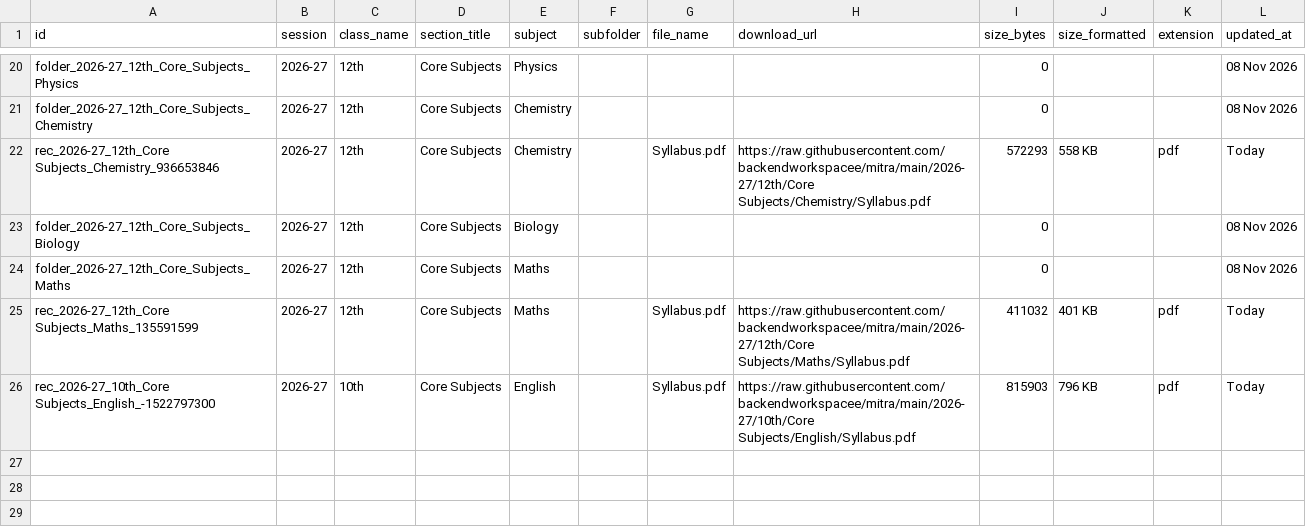
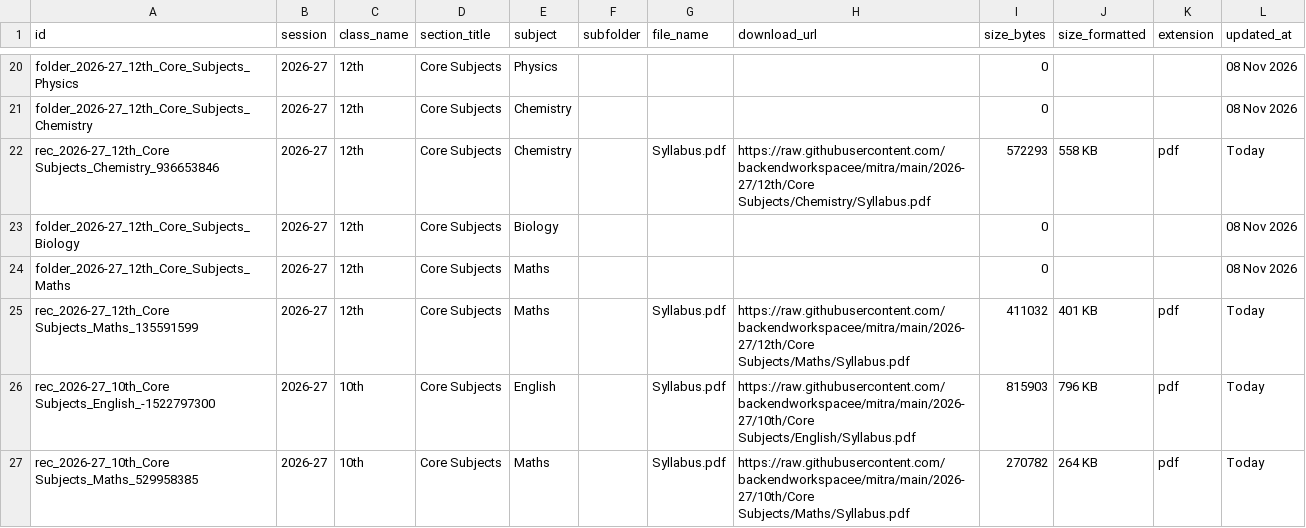
Before and after one commit to backendworkspacee/mitra, a TSV file: catalog.tsv, drawn as a sheet; only a part is shown, gaps mark what is left out.

Commit message:
Update catalog.tsv table [Marks Mitra Admin]

```diff
--- a/catalog.tsv
+++ b/catalog.tsv
@@ -26 +26,2 @@ rec_2026-27_12th_Core Subjects_Maths_135591599	2026-27	12th	Core Subjects	Maths
 rec_2026-27_10th_Core Subjects_English_-1522797300	2026-27	10th	Core Subjects	English		Syllabus.pdf	https://raw.githubusercontent.com/backendworkspacee/mitra/main/2026-27/10th/Core Subjects/English/Syllabus.pdf	815903	796 KB	pdf	Today
+rec_2026-27_10th_Core Subjects_Maths_529958385	2026-27	10th	Core Subjects	Maths		Syllabus.pdf	https://raw.githubusercontent.com/backendworkspacee/mitra/main/2026-27/10th/Core Subjects/Maths/Syllabus.pdf	270782	264 KB	pdf	Today
```
